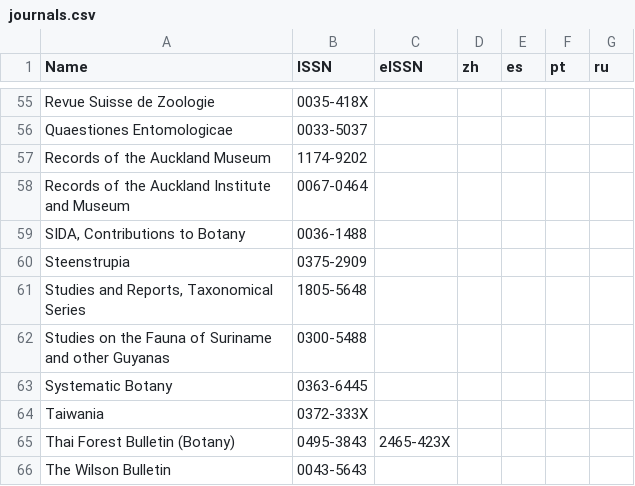
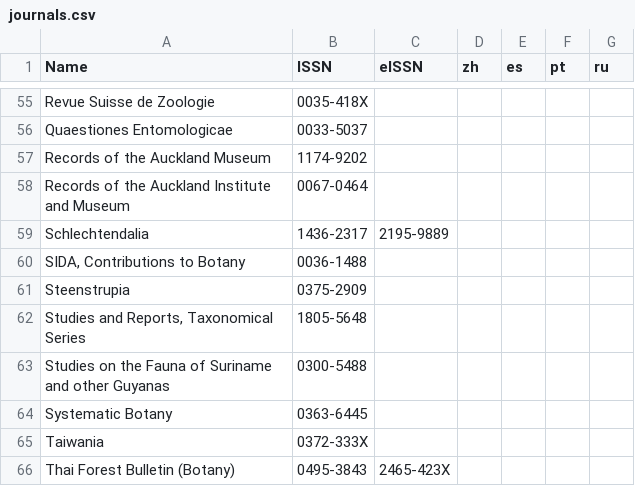
Before and after one commit to rdmpage/journal-articles-ris, a CSV file: journals.csv, drawn as a sheet; only a part is shown, gaps mark what is left out; the shorter side is filled out with more unchanged rows.

Commit message:
Schlechtendalia

```diff
--- a/journals.csv
+++ b/journals.csv
@@ -58,2 +58,3 @@ Records of the Auckland Museum,1174-9202,,,,,
 Records of the Auckland Institute and Museum,0067-0464,,,,,
+Schlechtendalia,1436-2317,2195-9889,,,,
 "SIDA, Contributions to Botany",0036-1488,,,,,
```
Also changed, not shown: 1 other file.
